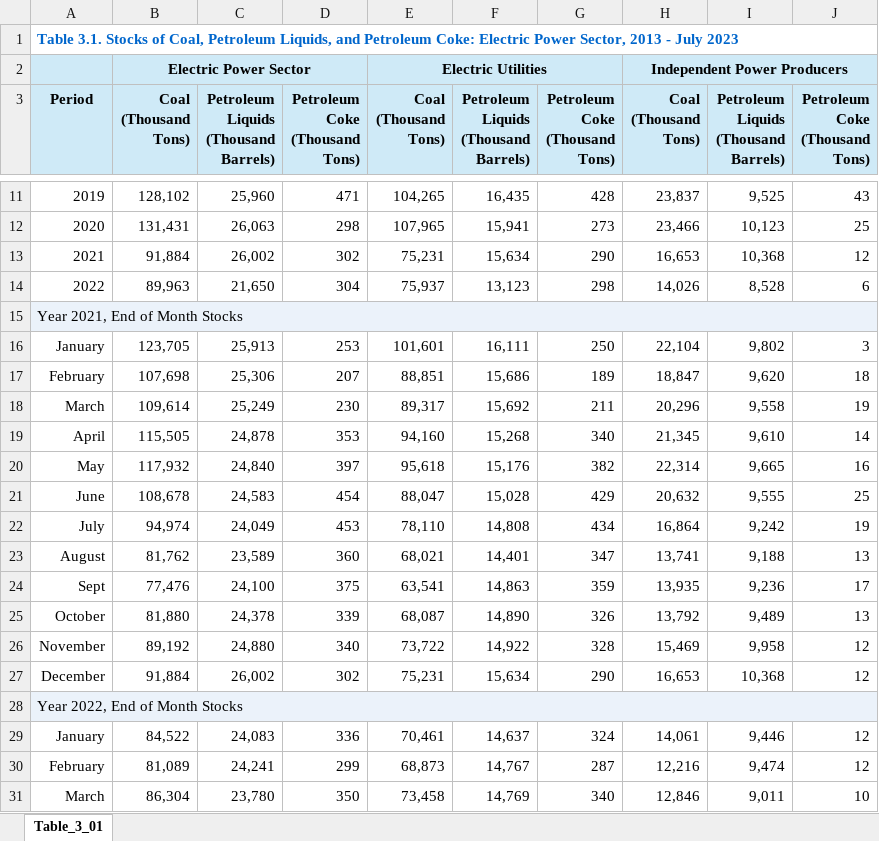
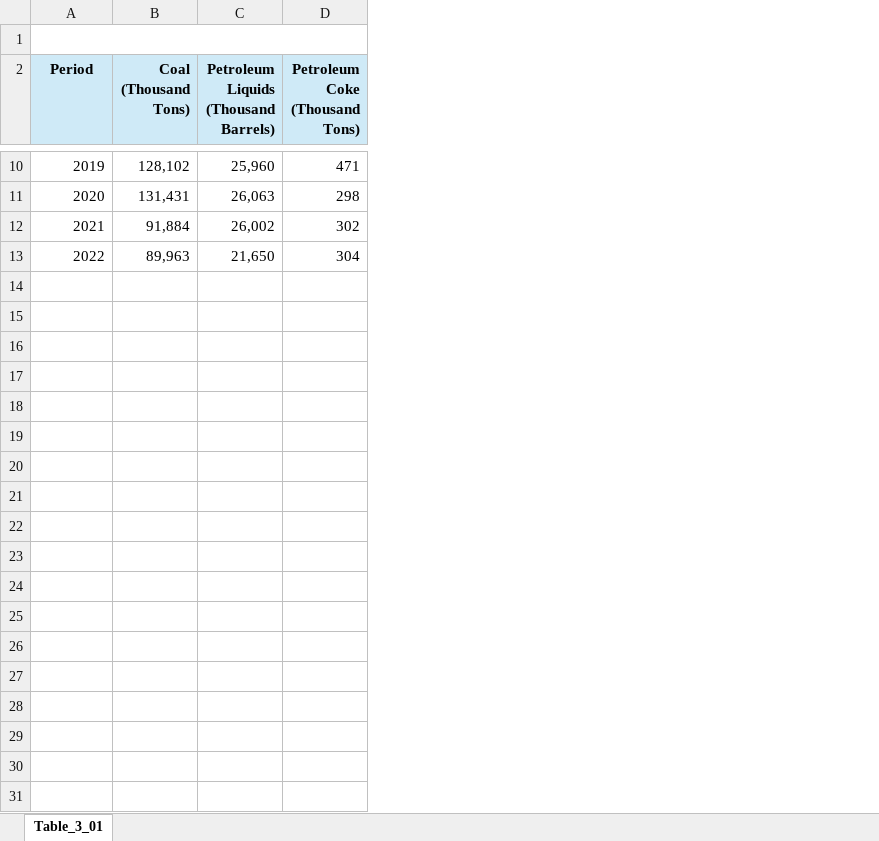
Before and after one commit to Dfroom/project1_group3, an Excel workbook: Resources/Stocks of Coal, Petroleum, Petro Coke/Sector.xlsx, sheet Table_3_01, drawn as a sheet; only a part is shown, gaps mark what is left out; values as stored, in another font and other column widths than the file's, no borders; ↵ is a line break in a cell; the diff covers the shown part only; the diff names each change by its address in the sheet, - before the commit and + after, or states it on an @@ line.

```diff
--- a/Resources/Stocks of Coal, Petroleum, Petro Coke/Sector.xlsx (sheet Table_3_01)
+++ b/Resources/Stocks of Coal, Petroleum, Petro Coke/Sector.xlsx (sheet Table_3_01)
-column E (Coal (Thousand Tons)), rows 11-14: 104,265 | 107,965 | 75,231 | 75,937
-column F, row 3: Petroleum ↵ Liquids ↵ (Thousand ↵ Barrels); rows 11-14: 16,435 | 15,941 | 15,634 | 13,123
-column G (Petroleum Coke (Thousand Tons)), rows 11-14: 428 | 273 | 290 | 298
-column H (Coal (Thousand Tons)), rows 11-14: 23,837 | 23,466 | 16,653 | 14,026
-column I, row 3: Petroleum ↵ Liquids ↵ (Thousand ↵ Barrels); rows 11-14: 9,525 | 10,123 | 10,368 | 8,528
-column J (Petroleum Coke (Thousand Tons)), rows 11-14: 43 | 25 | 12 | 6
@@ column A (Period) renumbered in row 1 @@
-row 2:  | Electric Power Sector |  |  | Electric Utilities |  |  | Independent Power Producers
-row 15: Year 2021, End of Month Stocks
-row 16: January | 123,705 | 25,913 | 253 | 101,601 | 16,111 | 250 | 22,104 | 9,802 | 3
-row 17: February | 107,698 | 25,306 | 207 | 88,851 | 15,686 | 189 | 18,847 | 9,620 | 18
-row 18: March | 109,614 | 25,249 | 230 | 89,317 | 15,692 | 211 | 20,296 | 9,558 | 19
-row 19: April | 115,505 | 24,878 | 353 | 94,160 | 15,268 | 340 | 21,345 | 9,610 | 14
-row 20: May | 117,932 | 24,840 | 397 | 95,618 | 15,176 | 382 | 22,314 | 9,665 | 16
-row 21: June | 108,678 | 24,583 | 454 | 88,047 | 15,028 | 429 | 20,632 | 9,555 | 25
-row 22: July | 94,974 | 24,049 | 453 | 78,110 | 14,808 | 434 | 16,864 | 9,242 | 19
-row 23: August | 81,762 | 23,589 | 360 | 68,021 | 14,401 | 347 | 13,741 | 9,188 | 13
-row 24: Sept | 77,476 | 24,100 | 375 | 63,541 | 14,863 | 359 | 13,935 | 9,236 | 17
-row 25: October | 81,880 | 24,378 | 339 | 68,087 | 14,890 | 326 | 13,792 | 9,489 | 13
-row 26: November | 89,192 | 24,880 | 340 | 73,722 | 14,922 | 328 | 15,469 | 9,958 | 12
-row 27: December | 91,884 | 26,002 | 302 | 75,231 | 15,634 | 290 | 16,653 | 10,368 | 12
-row 28: Year 2022, End of Month Stocks
-row 29: January | 84,522 | 24,083 | 336 | 70,461 | 14,637 | 324 | 14,061 | 9,446 | 12
-row 30: February | 81,089 | 24,241 | 299 | 68,873 | 14,767 | 287 | 12,216 | 9,474 | 12
-row 31: March | 86,304 | 23,780 | 350 | 73,458 | 14,769 | 340 | 12,846 | 9,011 | 10
```
Also changed, not shown: 18 removed rows elsewhere in this sheet, Resources/COnsumption by diff Sectors/By STate/Combined with corrdinates 2023.xlsx, Resources/Stocks of Coal, Petroleum, Petro Coke/Sector by state.xlsx, 34 other files.
